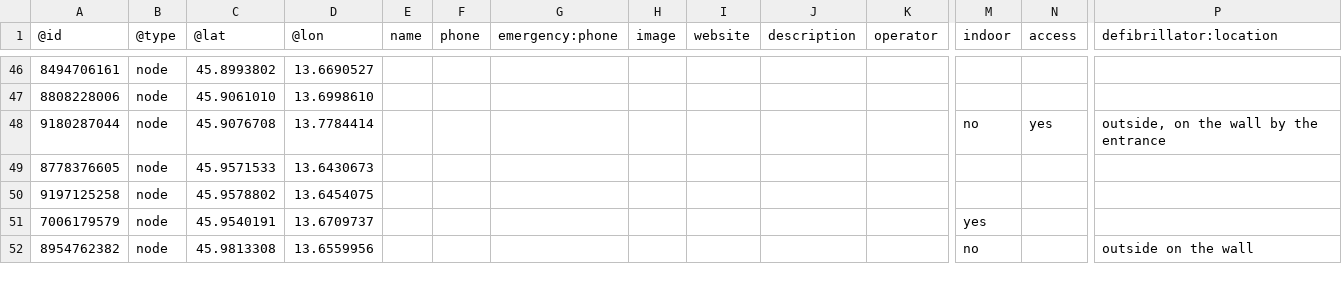
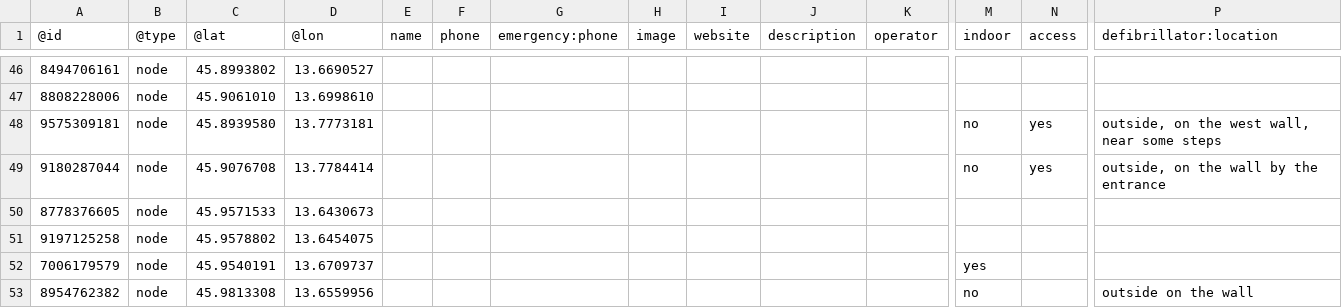
Before and after one commit to sledilnik/aed-data, a CSV file: sources/openstreetmap.org/slovenia.csv, drawn as a sheet; only a part is shown, gaps mark what is left out; rows hold the shown columns only; the diff names each change by its address in the sheet, - before the commit and + after, or states it on an @@ line.

```diff
--- a/sources/openstreetmap.org/slovenia.csv
+++ b/sources/openstreetmap.org/slovenia.csv
+row 48: 9575309181 | node | 45.8939580 | 13.7773181 |  |  |  |  |  |  |  | no | yes | outside, on the west wall, near some steps
```
